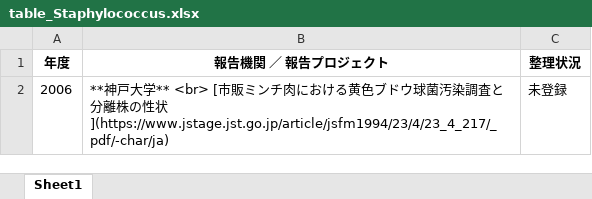
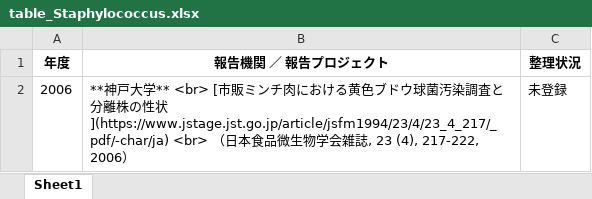
Before and after one commit to kento-koyama/food_micro_data_risk, an Excel workbook: tables/table_Staphylococcus.xlsx, sheet Sheet1, drawn as a sheet; values as stored, in another font and other column widths than the file's, no borders; the diff names each change by its address in the sheet, - before the commit and + after, or states it on an @@ line.

```diff
--- a/tables/table_Staphylococcus.xlsx (sheet Sheet1)
+++ b/tables/table_Staphylococcus.xlsx (sheet Sheet1)
-B2 (報告機関 ／ 報告プロジェクト): …状](https://www.jstage.jst.go.jp/article/jsfm1994/23/4/23_4_217/_pdf/-char/ja)
+B2 (報告機関 ／ 報告プロジェクト): …状](https://www.jstage.jst.go.jp/article/jsfm1994/23/4/23_4_217/_pdf/-char/ja) <br> （日本食品微生物学会雑誌, 23 (4), 217-222, 2006）
```
Also changed, not shown: tables/table_Campylobacter.xlsx, tables/table_EHEC.xlsx, 3 other files.
